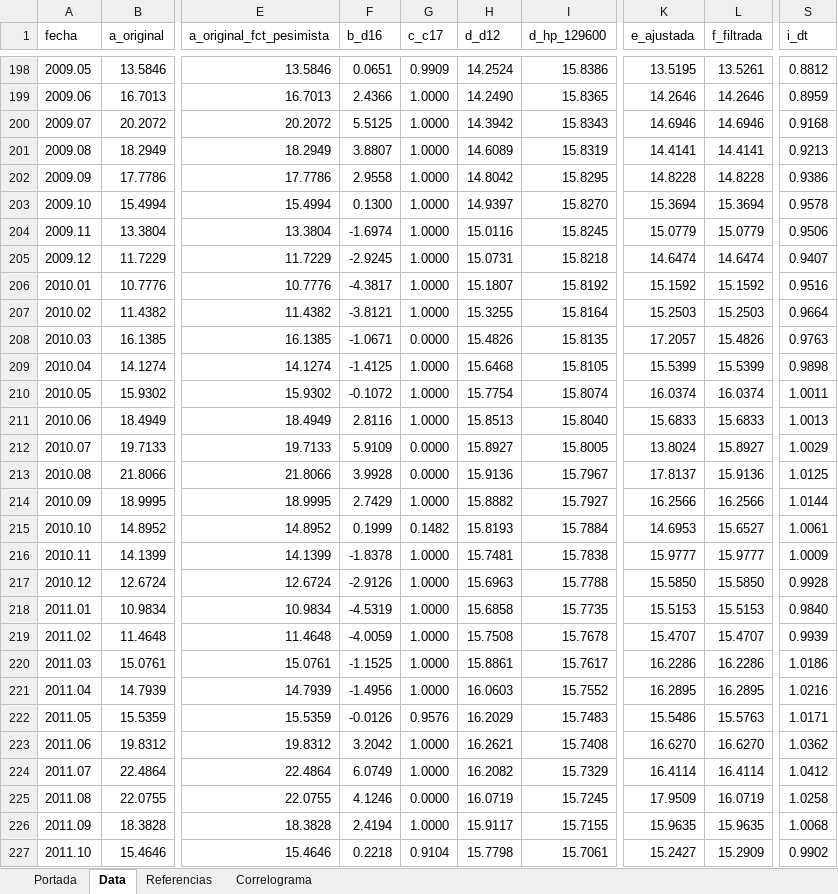
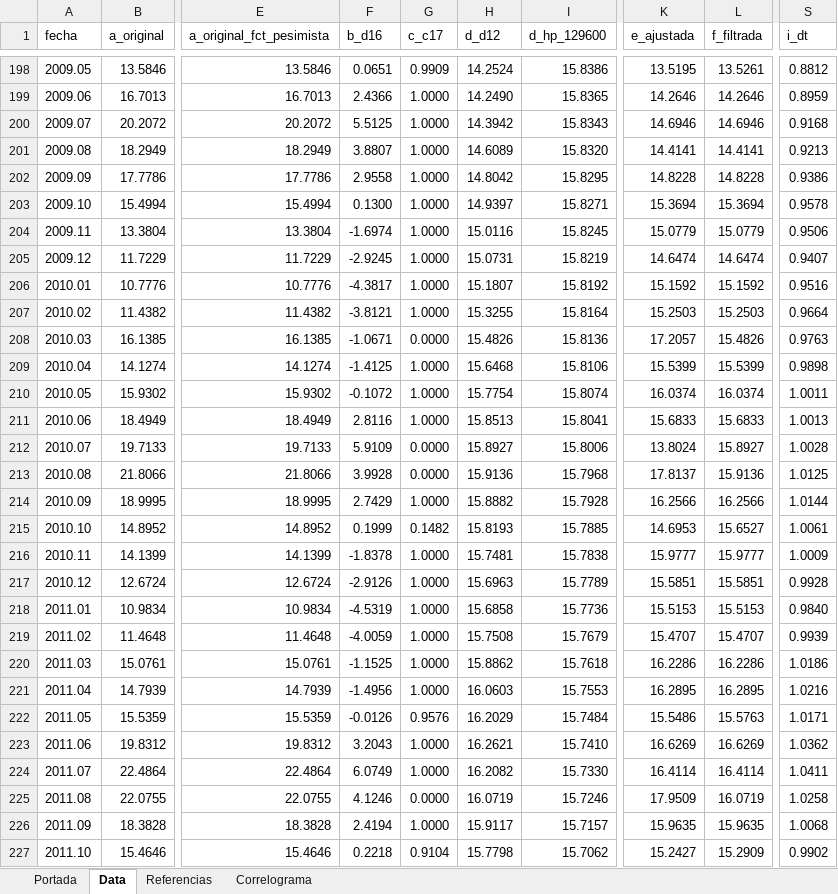
Before and after one commit to CES-BCSF/CicSFE_GitHub, an Excel workbook: indicadores/SFE-GPME_out.xlsx, sheet Data, drawn as a sheet; only a part is shown, gaps mark what is left out; values as stored, in another font and other column widths than the file's, no borders; the diff covers the shown part only; the diff names each change by its address in the sheet, - before the commit and + after, or states it on an @@ line.

Commit message:
Corrida | SFE-GPME | 2026-11-25 12:19:03.294228

```diff
--- a/indicadores/SFE-GPME_out.xlsx (sheet Data)
+++ b/indicadores/SFE-GPME_out.xlsx (sheet Data)
-I201 (d_hp_129600): 15.8319
+I201 (d_hp_129600): 15.8320
-I203 (d_hp_129600): 15.8270
+I203 (d_hp_129600): 15.8271
-I205 (d_hp_129600): 15.8218
+I205 (d_hp_129600): 15.8219
-I208 (d_hp_129600): 15.8135
+I208 (d_hp_129600): 15.8136
-I209 (d_hp_129600): 15.8105
+I209 (d_hp_129600): 15.8106
-I211 (d_hp_129600): 15.8040
+I211 (d_hp_129600): 15.8041
-I212 (d_hp_129600): 15.8005
+I212 (d_hp_129600): 15.8006
-S212 (i_dt): 1.0029
+S212 (i_dt): 1.0028
-I213 (d_hp_129600): 15.7967
+I213 (d_hp_129600): 15.7968
-I214 (d_hp_129600): 15.7927
+I214 (d_hp_129600): 15.7928
-I215 (d_hp_129600): 15.7884
+I215 (d_hp_129600): 15.7885
-I217 (d_hp_129600): 15.7788
+I217 (d_hp_129600): 15.7789
-K217 (e_ajustada): 15.5850
+K217 (e_ajustada): 15.5851
-L217 (f_filtrada): 15.5850
+L217 (f_filtrada): 15.5851
-I218 (d_hp_129600): 15.7735
+I218 (d_hp_129600): 15.7736
-I219 (d_hp_129600): 15.7678
+I219 (d_hp_129600): 15.7679
-H220 (d_d12): 15.8861
+H220 (d_d12): 15.8862
-I220 (d_hp_129600): 15.7617
+I220 (d_hp_129600): 15.7618
-I221 (d_hp_129600): 15.7552
+I221 (d_hp_129600): 15.7553
-I222 (d_hp_129600): 15.7483
+I222 (d_hp_129600): 15.7484
-F223 (b_d16): 3.2042
+F223 (b_d16): 3.2043
-I223 (d_hp_129600): 15.7408
+I223 (d_hp_129600): 15.7410
-K223 (e_ajustada): 16.6270
+K223 (e_ajustada): 16.6269
-L223 (f_filtrada): 16.6270
+L223 (f_filtrada): 16.6269
-I224 (d_hp_129600): 15.7329
+I224 (d_hp_129600): 15.7330
-S224 (i_dt): 1.0412
+S224 (i_dt): 1.0411
-I225 (d_hp_129600): 15.7245
+I225 (d_hp_129600): 15.7246
-I226 (d_hp_129600): 15.7155
+I226 (d_hp_129600): 15.7157
-I227 (d_hp_129600): 15.7061
+I227 (d_hp_129600): 15.7062
```
Also changed, not shown: 1856 edited cells elsewhere in this sheet, sheet Correlograma, sheet Portada, 2 other files.
